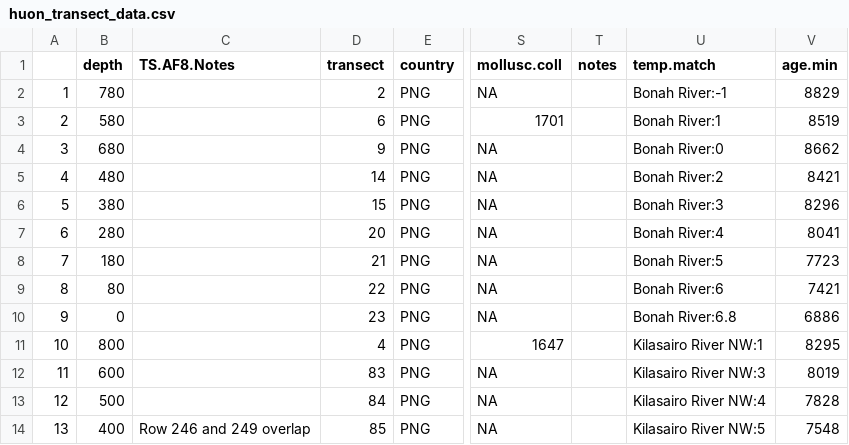
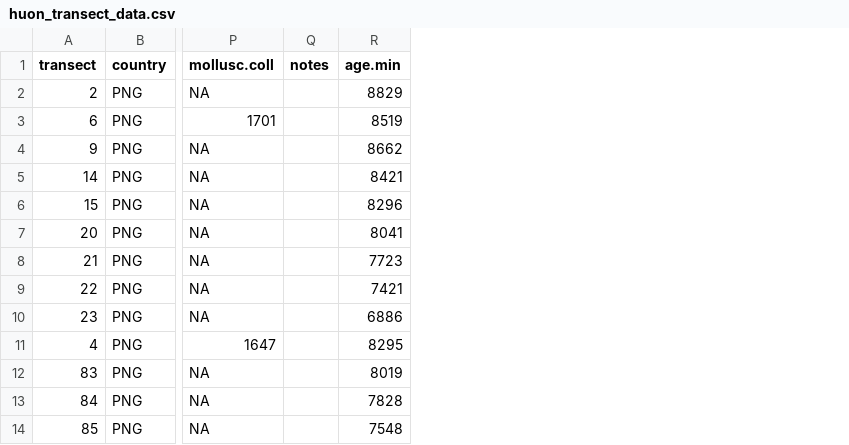
Before and after one commit to TimothyStaples/coral-diversity-dynamics, a CSV file: raw.datafiles/huon_transect_data.csv, drawn as a sheet; only a part is shown, gaps mark what is left out; the diff names each change by its address in the sheet, - before the commit and + after, or states it on an @@ line.

```diff
--- a/raw.datafiles/huon_transect_data.csv
+++ b/raw.datafiles/huon_transect_data.csv
-column A, rows 2-14: 1 | 2 | 3 | 4 | 5 | 6 | 7 | 8 | 9 | 10 | 11 | 12 | 13
-column B (depth), rows 2-14: 780 | 580 | 680 | 480 | 380 | 280 | 180 | 80 | 0 | 800 | 600 | 500 | 400
-column C (TS.AF8.Notes), row 14: Row 246 and 249 overlap
-column U (temp.match), rows 2-14: Bonah River:-1 | Bonah River:1 | Bonah River:0 | Bonah River:2 | Bonah River:3 | Bonah River:4 | Bonah River:5 | Bonah River:6 | Bonah River:6.8 | Kilasairo River NW:1 | Kilasairo River NW:3 | Kilasairo River NW:4 | Kilasairo River NW:5
```
Also changed, not shown: 4 other files.
